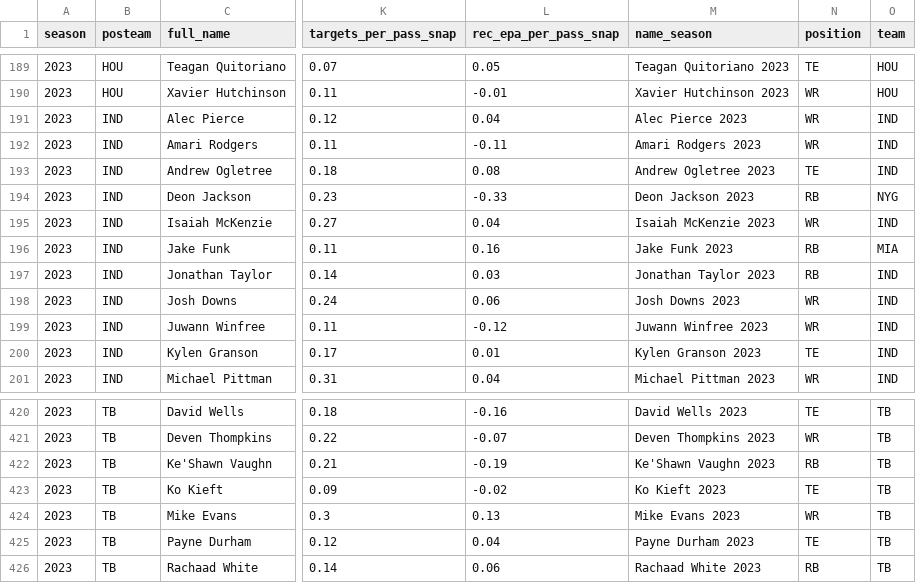
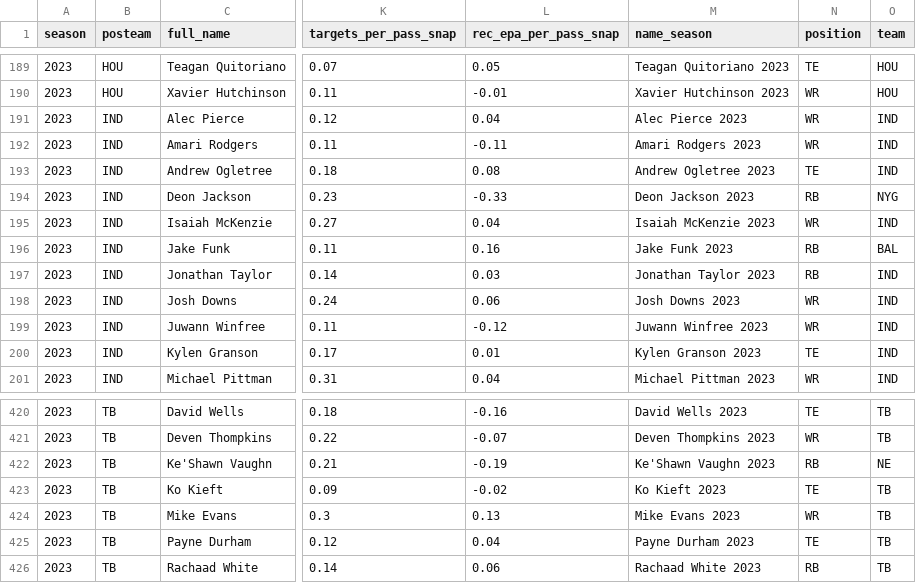
Before and after one commit to albtree/nfl-per-pass-snap, a CSV file: rec_per_snap_data.csv, drawn as a sheet; only a part is shown, gaps mark what is left out; the diff names each change by its address in the sheet, - before the commit and + after, or states it on an @@ line.

```diff
--- a/rec_per_snap_data.csv
+++ b/rec_per_snap_data.csv
-O196 (team): MIA
+O196 (team): BAL
-O422 (team): TB
+O422 (team): NE
```
